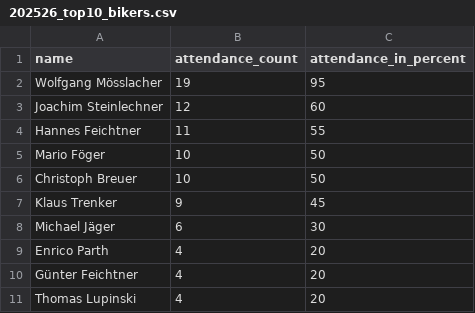
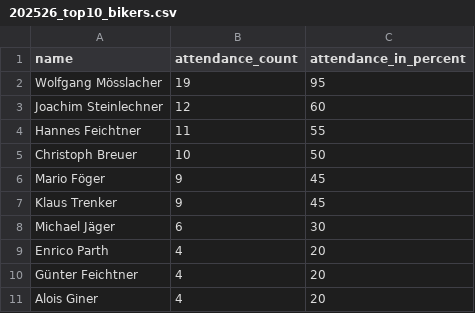
Before and after one commit to dugi42/hct.github.io, a CSV file: public/202526_season/gold/202526_top10_bikers.csv, drawn as a sheet.

```diff
--- a/public/202526_season/gold/202526_top10_bikers.csv
+++ b/public/202526_season/gold/202526_top10_bikers.csv
@@ -4,4 +4,4 @@ Joachim Steinlechner,12,60
 Hannes Feichtner,11,55
-Mario Föger,10,50
 Christoph Breuer,10,50
+Mario Föger,9,45
 Klaus Trenker,9,45
@@ -10,2 +10,2 @@ Enrico Parth,4,20
 Günter Feichtner,4,20
-Thomas Lupinski,4,20
+Alois Giner,4,20
```
Also changed, not shown: 1 other file.
